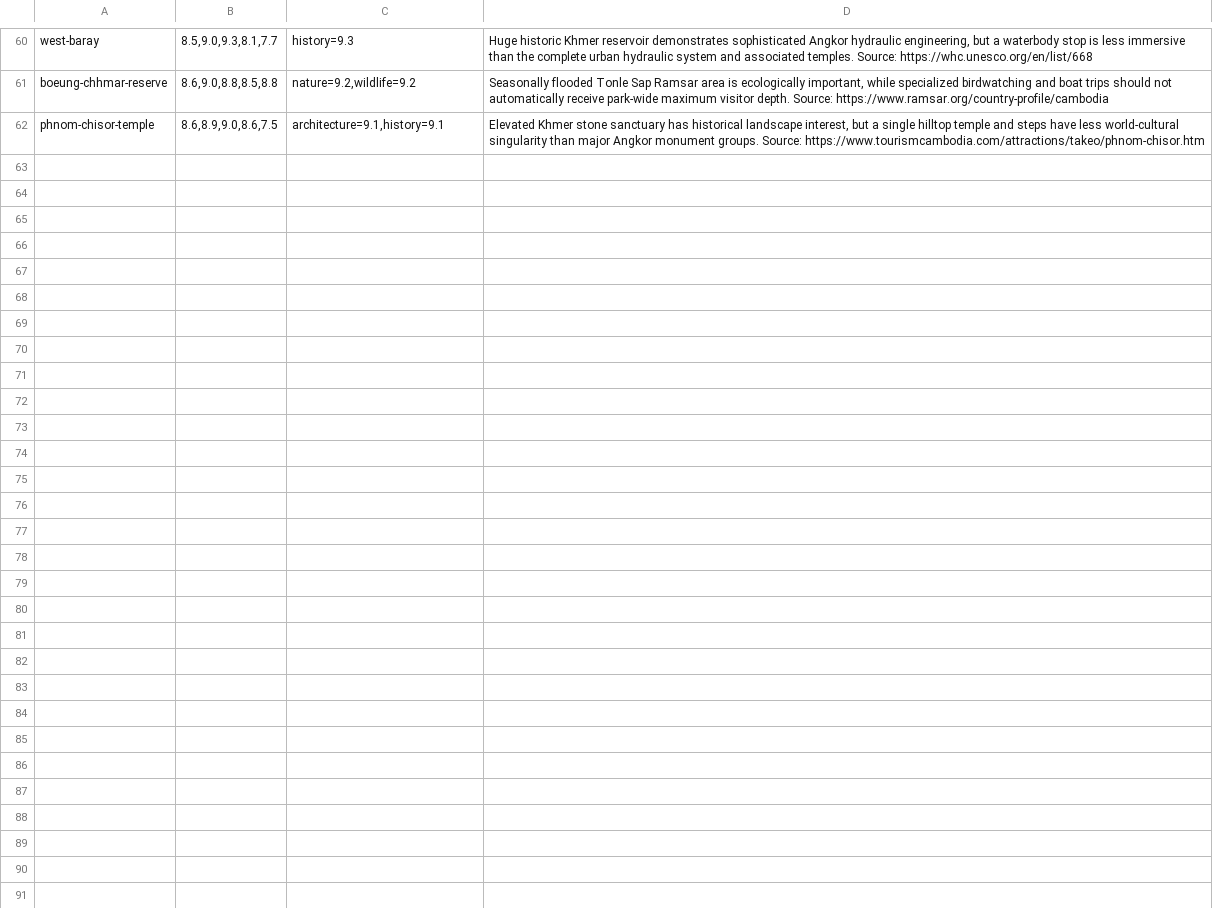
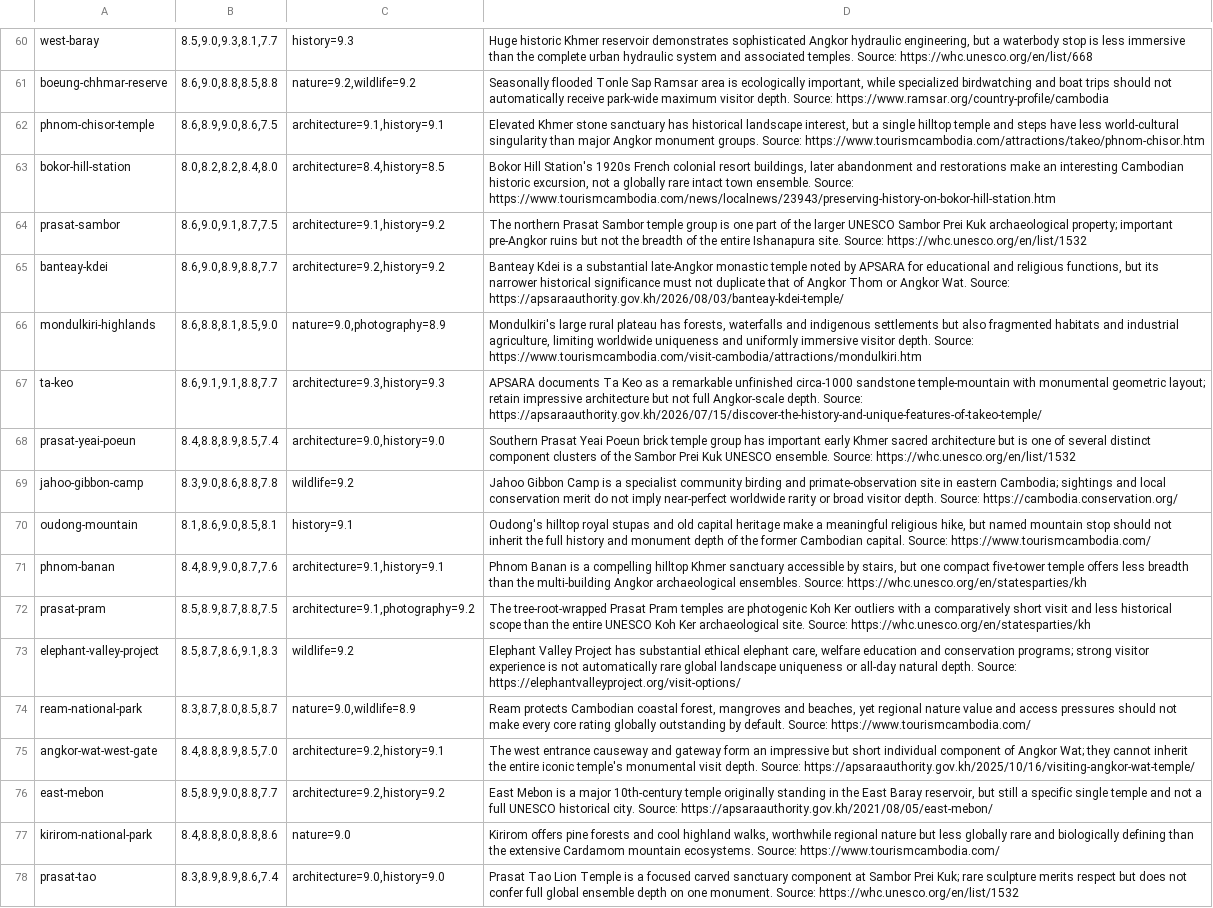
Before and after one commit to Persie0/TopTravelList, a TSV file: methodology/sight-review-decisions-2026/KH.tsv, drawn as a sheet; only a part is shown, gaps mark what is left out.

Commit message:
audit: source-review 16 additional Cambodian monuments and regional sites

```diff
--- a/methodology/sight-review-decisions-2026/KH.tsv
+++ b/methodology/sight-review-decisions-2026/KH.tsv
@@ -62 +62,17 @@ boeung-chhmar-reserve|8.6,9.0,8.8,8.5,8.8|nature=9.2,wildlife=9.2|Seasonally flo
 phnom-chisor-temple|8.6,8.9,9.0,8.6,7.5|architecture=9.1,history=9.1|Elevated Khmer stone sanctuary has historical landscape interest, but a single hilltop temple and steps have less world-cultural singularity than major Angkor monument groups. Source: https://www.tourismcambodia.com/attractions/takeo/phnom-chisor.htm
+bokor-hill-station|8.0,8.2,8.2,8.4,8.0|architecture=8.4,history=8.5|Bokor Hill Station's 1920s French colonial resort buildings, later abandonment and restorations make an interesting Cambodian historic excursion, not a globally rare intact town ensemble. Source: https://www.tourismcambodia.com/news/localnews/23943/preserving-history-on-bokor-hill-station.htm
+prasat-sambor|8.6,9.0,9.1,8.7,7.5|architecture=9.1,history=9.2|The northern Prasat Sambor temple group is one part of the larger UNESCO Sambor Prei Kuk archaeological property; important pre-Angkor ruins but not the breadth of the entire Ishanapura site. Source: https://whc.unesco.org/en/list/1532
+banteay-kdei|8.6,9.0,8.9,8.8,7.7|architecture=9.2,history=9.2|Banteay Kdei is a substantial late-Angkor monastic temple noted by APSARA for educational and religious functions, but its narrower historical significance must not duplicate that of Angkor Thom or Angkor Wat. Source: https://apsaraauthority.gov.kh/2026/08/03/banteay-kdei-temple/
+mondulkiri-highlands|8.6,8.8,8.1,8.5,9.0|nature=9.0,photography=8.9|Mondulkiri's large rural plateau has forests, waterfalls and indigenous settlements but also fragmented habitats and industrial agriculture, limiting worldwide uniqueness and uniformly immersive visitor depth. Source: https://www.tourismcambodia.com/visit-cambodia/attractions/mondulkiri.htm
+ta-keo|8.6,9.1,9.1,8.8,7.7|architecture=9.3,history=9.3|APSARA documents Ta Keo as a remarkable unfinished circa-1000 sandstone temple-mountain with monumental geometric layout; retain impressive architecture but not full Angkor-scale depth. Source: https://apsaraauthority.gov.kh/2026/07/15/discover-the-history-and-unique-features-of-takeo-temple/
+prasat-yeai-poeun|8.4,8.8,8.9,8.5,7.4|architecture=9.0,history=9.0|Southern Prasat Yeai Poeun brick temple group has important early Khmer sacred architecture but is one of several distinct component clusters of the Sambor Prei Kuk UNESCO ensemble. Source: https://whc.unesco.org/en/list/1532
+jahoo-gibbon-camp|8.3,9.0,8.6,8.8,7.8|wildlife=9.2|Jahoo Gibbon Camp is a specialist community birding and primate-observation site in eastern Cambodia; sightings and local conservation merit do not imply near-perfect worldwide rarity or broad visitor depth. Source: https://cambodia.conservation.org/
+oudong-mountain|8.1,8.6,9.0,8.5,8.1|history=9.1|Oudong's hilltop royal stupas and old capital heritage make a meaningful religious hike, but named mountain stop should not inherit the full history and monument depth of the former Cambodian capital. Source: https://www.tourismcambodia.com/
+phnom-banan|8.4,8.9,9.0,8.7,7.6|architecture=9.1,history=9.1|Phnom Banan is a compelling hilltop Khmer sanctuary accessible by stairs, but one compact five-tower temple offers less breadth than the multi-building Angkor archaeological ensembles. Source: https://whc.unesco.org/en/statesparties/kh
+prasat-pram|8.5,8.9,8.7,8.8,7.5|architecture=9.1,photography=9.2|The tree-root-wrapped Prasat Pram temples are photogenic Koh Ker outliers with a comparatively short visit and less historical scope than the entire UNESCO Koh Ker archaeological site. Source: https://whc.unesco.org/en/statesparties/kh
+elephant-valley-project|8.5,8.7,8.6,9.1,8.3|wildlife=9.2|Elephant Valley Project has substantial ethical elephant care, welfare education and conservation programs; strong visitor experience is not automatically rare global landscape uniqueness or all-day natural depth. Source: https://elephantvalleyproject.org/visit-options/
+ream-national-park|8.3,8.7,8.0,8.5,8.7|nature=9.0,wildlife=8.9|Ream protects Cambodian coastal forest, mangroves and beaches, yet regional nature value and access pressures should not make every core rating globally outstanding by default. Source: https://www.tourismcambodia.com/
+angkor-wat-west-gate|8.4,8.8,8.9,8.5,7.0|architecture=9.2,history=9.1|The west entrance causeway and gateway form an impressive but short individual component of Angkor Wat; they cannot inherit the entire iconic temple's monumental visit depth. Source: https://apsaraauthority.gov.kh/2025/10/16/visiting-angkor-wat-temple/
+east-mebon|8.5,8.9,9.0,8.8,7.7|architecture=9.2,history=9.2|East Mebon is a major 10th-century temple originally standing in the East Baray reservoir, but still a specific single temple and not a full UNESCO historical city. Source: https://apsaraauthority.gov.kh/2021/08/05/east-mebon/
+kirirom-national-park|8.4,8.8,8.0,8.8,8.6|nature=9.0|Kirirom offers pine forests and cool highland walks, worthwhile regional nature but less globally rare and biologically defining than the extensive Cardamom mountain ecosystems. Source: https://www.tourismcambodia.com/
+prasat-tao|8.3,8.9,8.9,8.6,7.4|architecture=9.0,history=9.0|Prasat Tao Lion Temple is a focused carved sanctuary component at Sambor Prei Kuk; rare sculpture merits respect but does not confer full global ensemble depth on one monument. Source: https://whc.unesco.org/en/list/1532
```
